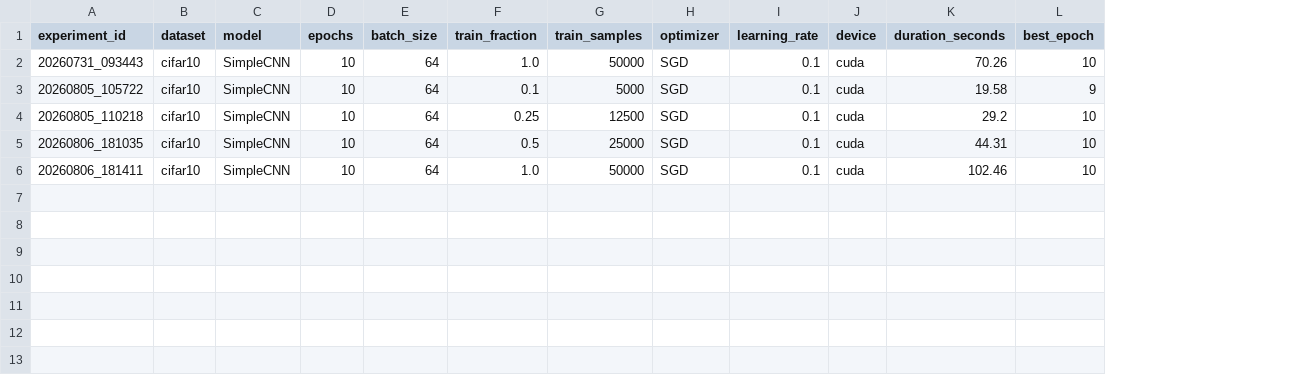
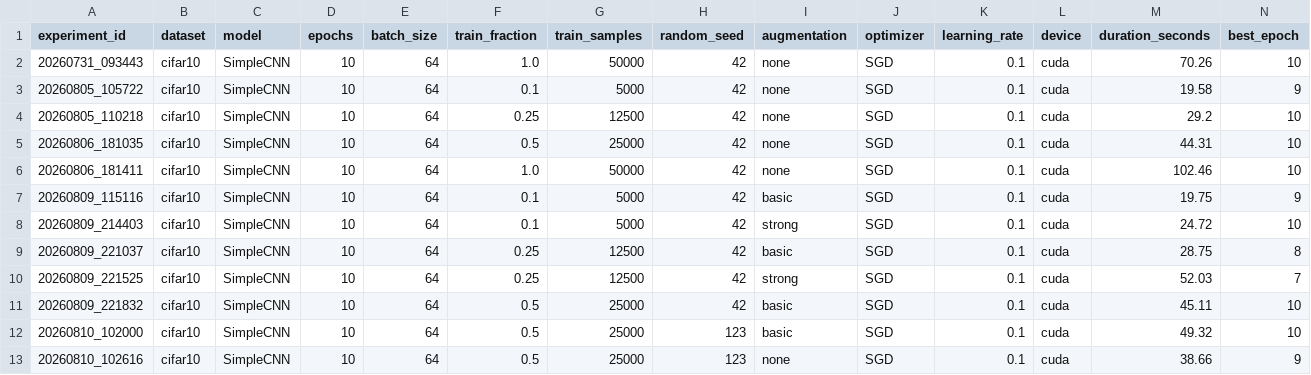
Before and after one commit to fei259/cv-summer-2026, a CSV file: results/experiments.csv, drawn as a sheet; only a part is shown; rows hold the shown columns only; the diff names each change by its address in the sheet, - before the commit and + after, or states it on an @@ line.

Commit message:
feat: complete CIFAR-10 augmentation experiments

```diff
--- a/results/experiments.csv
+++ b/results/experiments.csv
+column H (random_seed), rows 2-6: all 42
+column I (augmentation), rows 2-6: all none
+row 7: 20260809_115116 | cifar10 | SimpleCNN | 10 | 64 | 0.1 | 5000 | 42 | basic | SGD | 0.1 | cuda | 19.75 | 9
+row 8: 20260809_214403 | cifar10 | SimpleCNN | 10 | 64 | 0.1 | 5000 | 42 | strong | SGD | 0.1 | cuda | 24.72 | 10
+row 9: 20260809_221037 | cifar10 | SimpleCNN | 10 | 64 | 0.25 | 12500 | 42 | basic | SGD | 0.1 | cuda | 28.75 | 8
+row 10: 20260809_221525 | cifar10 | SimpleCNN | 10 | 64 | 0.25 | 12500 | 42 | strong | SGD | 0.1 | cuda | 52.03 | 7
+row 11: 20260809_221832 | cifar10 | SimpleCNN | 10 | 64 | 0.5 | 25000 | 42 | basic | SGD | 0.1 | cuda | 45.11 | 10
+row 12: 20260810_102000 | cifar10 | SimpleCNN | 10 | 64 | 0.5 | 25000 | 123 | basic | SGD | 0.1 | cuda | 49.32 | 10
+row 13: 20260810_102616 | cifar10 | SimpleCNN | 10 | 64 | 0.5 | 25000 | 123 | none | SGD | 0.1 | cuda | 38.66 | 9
```
Also changed, not shown: 15 other files.
